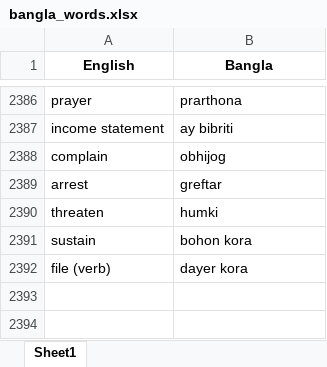
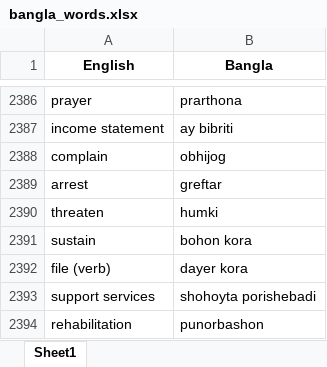
Before and after one commit to NaatiTrainer/naati_trainer, an Excel workbook: Database/bangla_words.xlsx, sheet Sheet1, drawn as a sheet; only a part is shown, gaps mark what is left out; values as stored, in another font and other column widths than the file's, no borders; the diff names each change by its address in the sheet, - before the commit and + after, or states it on an @@ line.

Commit message:
update word list

```diff
--- a/Database/bangla_words.xlsx (sheet Sheet1)
+++ b/Database/bangla_words.xlsx (sheet Sheet1)
+row 2393: support services | shohoyta porishebadi
+row 2394: rehabilitation | punorbashon
```
